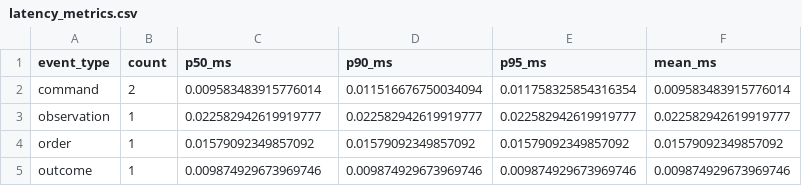
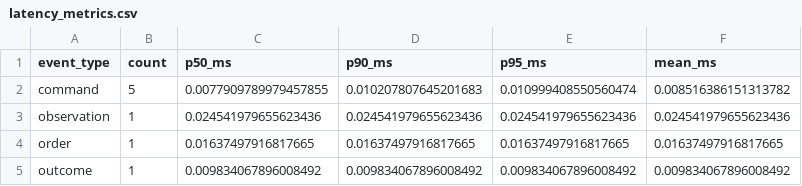
Before and after one commit to Linked989/EHB_Code, a CSV file: data/latency_metrics.csv, drawn as a sheet.

```diff
--- a/data/latency_metrics.csv
+++ b/data/latency_metrics.csv
@@ -1,5 +1,5 @@
 event_type,count,p50_ms,p90_ms,p95_ms,mean_ms
-command,2,0.009583483915776014,0.011516676750034094,0.011758325854316354,0.009583483915776014
-observation,1,0.022582942619919777,0.022582942619919777,0.022582942619919777,0.022582942619919777
-order,1,0.01579092349857092,0.01579092349857092,0.01579092349857092,0.01579092349857092
-outcome,1,0.009874929673969746,0.009874929673969746,0.009874929673969746,0.009874929673969746
+command,5,0.0077909789979457855,0.010207807645201683,0.010999408550560474,0.008516386151313782
+observation,1,0.024541979655623436,0.024541979655623436,0.024541979655623436,0.024541979655623436
+order,1,0.01637497916817665,0.01637497916817665,0.01637497916817665,0.01637497916817665
+outcome,1,0.009834067896008492,0.009834067896008492,0.009834067896008492,0.009834067896008492
```
Also changed, not shown: data/audit_resolution.csv, data/metrics.csv, 7 other files.
